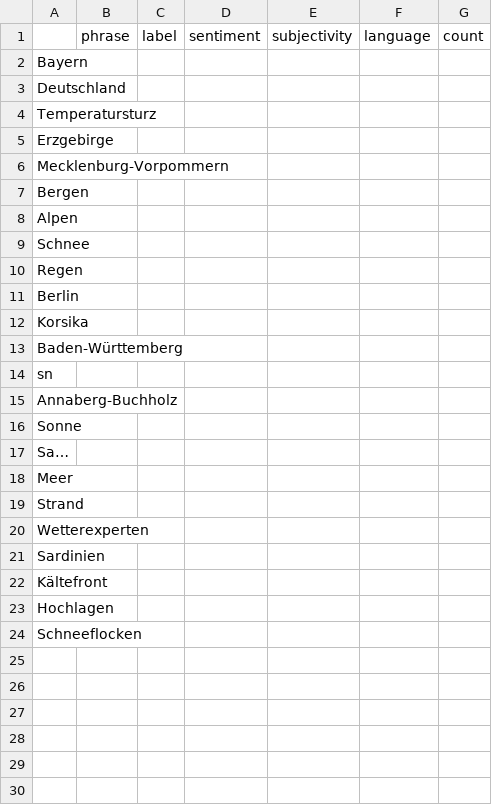
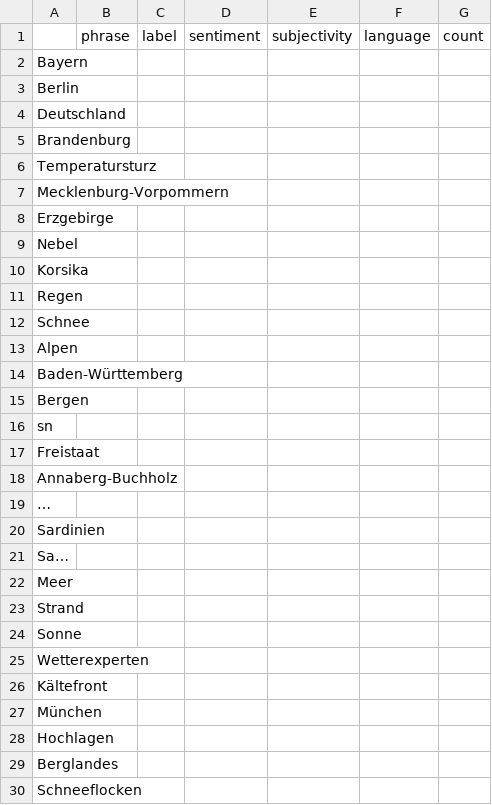
Before and after one commit to annajungfleischnews/coldIsComing, a CSV file: csv/sentiments_missing.csv, drawn as a sheet.

```diff
--- a/csv/sentiments_missing.csv
+++ b/csv/sentiments_missing.csv
@@ -2,16 +2,20 @@
 Bayern,,,,,,
+Berlin,,,,,,
 Deutschland,,,,,,
+Brandenburg,,,,,,
 Temperatursturz,,,,,,
+Mecklenburg-Vorpommern,,,,,,
 Erzgebirge,,,,,,
-Mecklenburg-Vorpommern,,,,,,
+Nebel,,,,,,
+Korsika,,,,,,
+Regen,,,,,,
+Schnee,,,,,,
+Alpen,,,,,,
+Baden-Württemberg,,,,,,
 Bergen,,,,,,
-Alpen,,,,,,
-Schnee,,,,,,
-Regen,,,,,,
-Berlin,,,,,,
-Korsika,,,,,,
-Baden-Württemberg,,,,,,
 sn,,,,,,
+Freistaat,,,,,,
 Annaberg-Buchholz,,,,,,
-Sonne,,,,,,
+…,,,,,,
+Sardinien,,,,,,
 Sa…,,,,,,
@@ -19,6 +23,8 @@ Meer,,,,,,
 Strand,,,,,,
+Sonne,,,,,,
 Wetterexperten,,,,,,
-Sardinien,,,,,,
 Kältefront,,,,,,
+München,,,,,,
 Hochlagen,,,,,,
+Berglandes,,,,,,
 Schneeflocken,,,,,,
```
Also changed, not shown: csv/sentiments_days.csv, csv/sentiments_keywords.csv, 6 other files.
